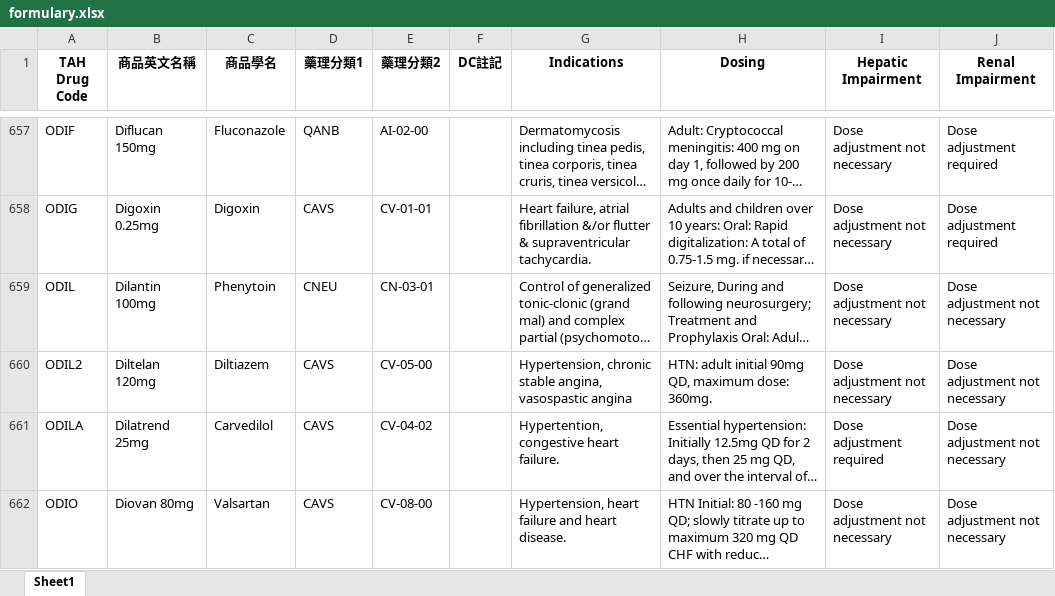
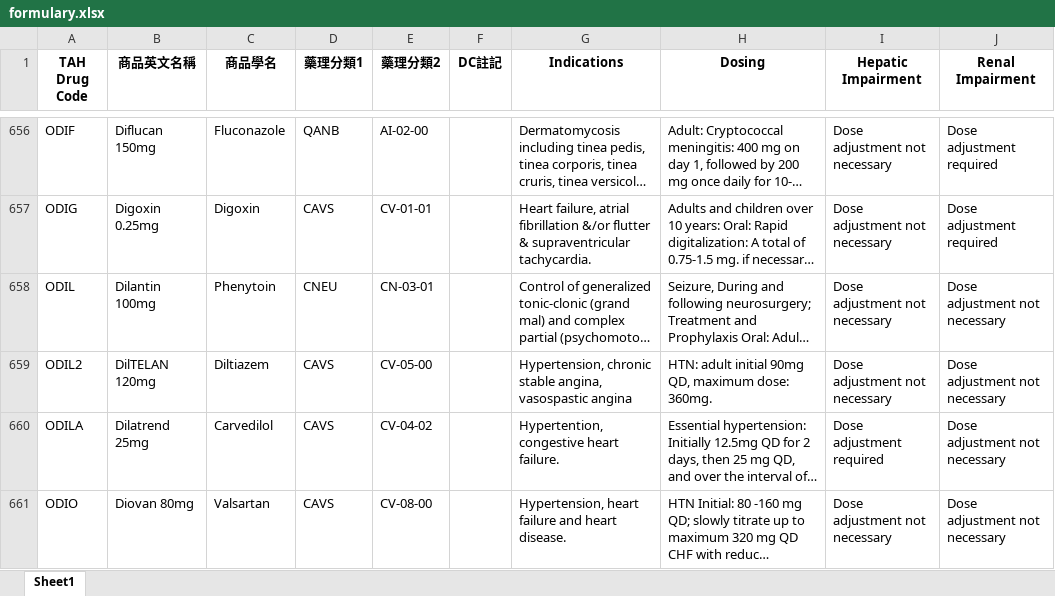
Before and after one commit to shin13/formulary-gitbook, an Excel workbook: formulary.xlsx, sheet Sheet1, drawn as a sheet; only a part is shown, gaps mark what is left out; long unchanged cells end in …; values as stored, in another font and other column widths than the file's, no borders; addresses are those after the commit; the diff covers the shown part only; the diff names each change by its address in the sheet, - before the commit and + after, or states it on an @@ line.

```diff
--- a/formulary.xlsx (sheet Sheet1)
+++ b/formulary.xlsx (sheet Sheet1)
-B659 (商品英文名稱): Diltelan 120mg
+B659 (商品英文名稱): DilTELAN 120mg
```
Also changed, not shown: 9 added rows, 11 removed rows and 3 edited cells elsewhere in this sheet, formulary2.xlsx, 21 other files.
